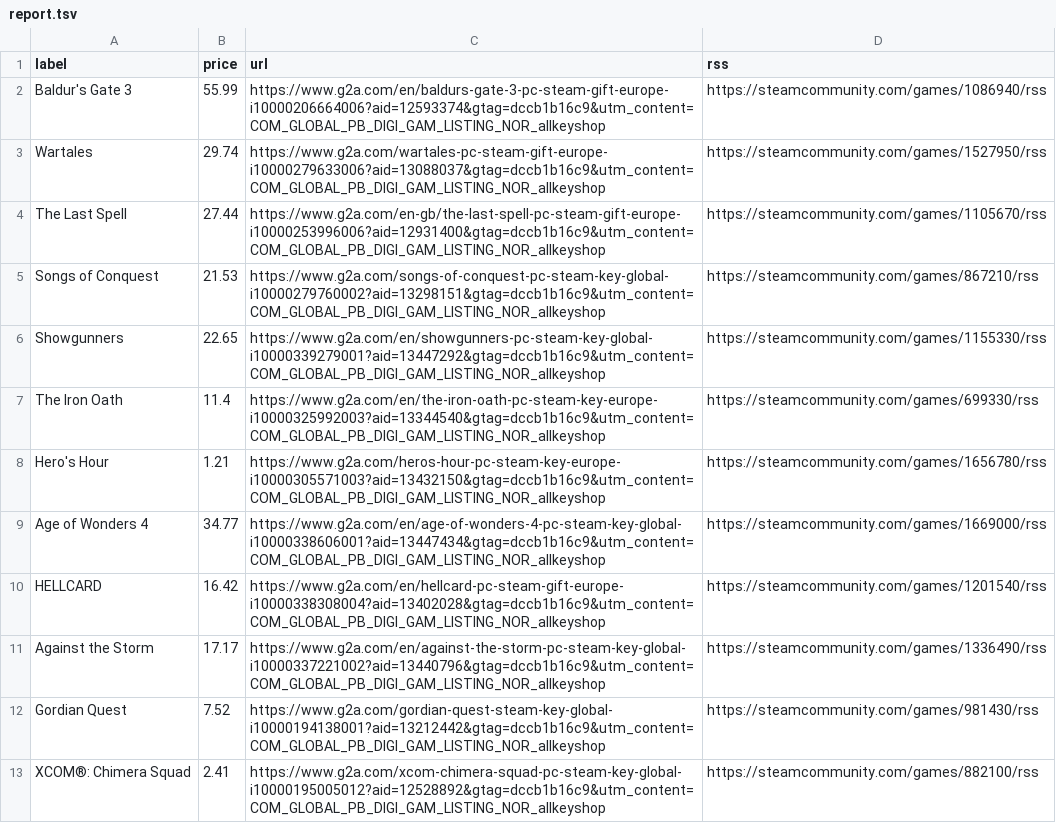
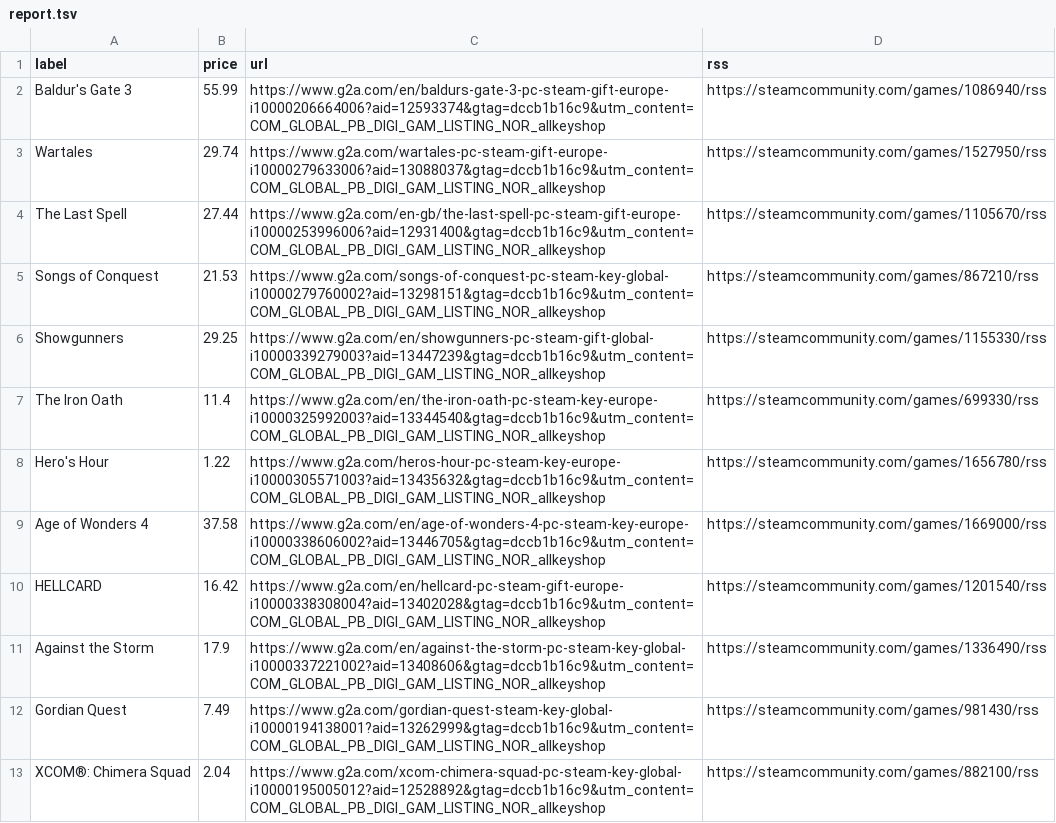
Before and after one commit to ste-xx/steam-price-watcher, a TSV file: report.tsv, drawn as a sheet; only a part is shown; the diff covers the shown part only.

Commit message:
Commit from GitHub Actions (Steam Watch Report)

```diff
--- a/report.tsv
+++ b/report.tsv
@@ -5,9 +5,9 @@ The Last Spell	27.44	https://www.g2a.com/en-gb/the-last-spell-pc-steam-gift-euro
 Songs of Conquest	21.53	https://www.g2a.com/songs-of-conquest-pc-steam-key-global-i10000279760002?aid=13298151&gtag=dccb1b16c9&utm_content=COM_GLOBAL_PB_DIGI_GAM_LISTING_NOR_allkeyshop	https://steamcommunity.com/games/867210/rss
-Showgunners	22.65	https://www.g2a.com/en/showgunners-pc-steam-key-global-i10000339279001?aid=13447292&gtag=dccb1b16c9&utm_content=COM_GLOBAL_PB_DIGI_GAM_LISTING_NOR_allkeyshop	https://steamcommunity.com/games/1155330/rss
+Showgunners	29.25	https://www.g2a.com/en/showgunners-pc-steam-gift-global-i10000339279003?aid=13447239&gtag=dccb1b16c9&utm_content=COM_GLOBAL_PB_DIGI_GAM_LISTING_NOR_allkeyshop	https://steamcommunity.com/games/1155330/rss
 The Iron Oath	11.4	https://www.g2a.com/en/the-iron-oath-pc-steam-key-europe-i10000325992003?aid=13344540&gtag=dccb1b16c9&utm_content=COM_GLOBAL_PB_DIGI_GAM_LISTING_NOR_allkeyshop	https://steamcommunity.com/games/699330/rss
-Hero's Hour	1.21	https://www.g2a.com/heros-hour-pc-steam-key-europe-i10000305571003?aid=13432150&gtag=dccb1b16c9&utm_content=COM_GLOBAL_PB_DIGI_GAM_LISTING_NOR_allkeyshop	https://steamcommunity.com/games/1656780/rss
-Age of Wonders 4	34.77	https://www.g2a.com/en/age-of-wonders-4-pc-steam-key-global-i10000338606001?aid=13447434&gtag=dccb1b16c9&utm_content=COM_GLOBAL_PB_DIGI_GAM_LISTING_NOR_allkeyshop	https://steamcommunity.com/games/1669000/rss
+Hero's Hour	1.22	https://www.g2a.com/heros-hour-pc-steam-key-europe-i10000305571003?aid=13435632&gtag=dccb1b16c9&utm_content=COM_GLOBAL_PB_DIGI_GAM_LISTING_NOR_allkeyshop	https://steamcommunity.com/games/1656780/rss
+Age of Wonders 4	37.58	https://www.g2a.com/en/age-of-wonders-4-pc-steam-key-europe-i10000338606002?aid=13446705&gtag=dccb1b16c9&utm_content=COM_GLOBAL_PB_DIGI_GAM_LISTING_NOR_allkeyshop	https://steamcommunity.com/games/1669000/rss
 HELLCARD	16.42	https://www.g2a.com/en/hellcard-pc-steam-gift-europe-i10000338308004?aid=13402028&gtag=dccb1b16c9&utm_content=COM_GLOBAL_PB_DIGI_GAM_LISTING_NOR_allkeyshop	https://steamcommunity.com/games/1201540/rss
-Against the Storm	17.17	https://www.g2a.com/en/against-the-storm-pc-steam-key-global-i10000337221002?aid=13440796&gtag=dccb1b16c9&utm_content=COM_GLOBAL_PB_DIGI_GAM_LISTING_NOR_allkeyshop	https://steamcommunity.com/games/1336490/rss
-Gordian Quest	7.52	https://www.g2a.com/gordian-quest-steam-key-global-i10000194138001?aid=13212442&gtag=dccb1b16c9&utm_content=COM_GLOBAL_PB_DIGI_GAM_LISTING_NOR_allkeyshop	https://steamcommunity.com/games/981430/rss
-XCOM®: Chimera Squad	2.41	https://www.g2a.com/xcom-chimera-squad-pc-steam-key-global-i10000195005012?aid=12528892&gtag=dccb1b16c9&utm_content=COM_GLOBAL_PB_DIGI_GAM_LISTING_NOR_allkeyshop	https://steamcommunity.com/games/882100/rss
+Against the Storm	17.9	https://www.g2a.com/en/against-the-storm-pc-steam-key-global-i10000337221002?aid=13408606&gtag=dccb1b16c9&utm_content=COM_GLOBAL_PB_DIGI_GAM_LISTING_NOR_allkeyshop	https://steamcommunity.com/games/1336490/rss
+Gordian Quest	7.49	https://www.g2a.com/gordian-quest-steam-key-global-i10000194138001?aid=13262999&gtag=dccb1b16c9&utm_content=COM_GLOBAL_PB_DIGI_GAM_LISTING_NOR_allkeyshop	https://steamcommunity.com/games/981430/rss
+XCOM®: Chimera Squad	2.04	https://www.g2a.com/xcom-chimera-squad-pc-steam-key-global-i10000195005012?aid=12528892&gtag=dccb1b16c9&utm_content=COM_GLOBAL_PB_DIGI_GAM_LISTING_NOR_allkeyshop	https://steamcommunity.com/games/882100/rss
```
Also changed, not shown: 6 edited cells elsewhere in this file, 1 other file.
